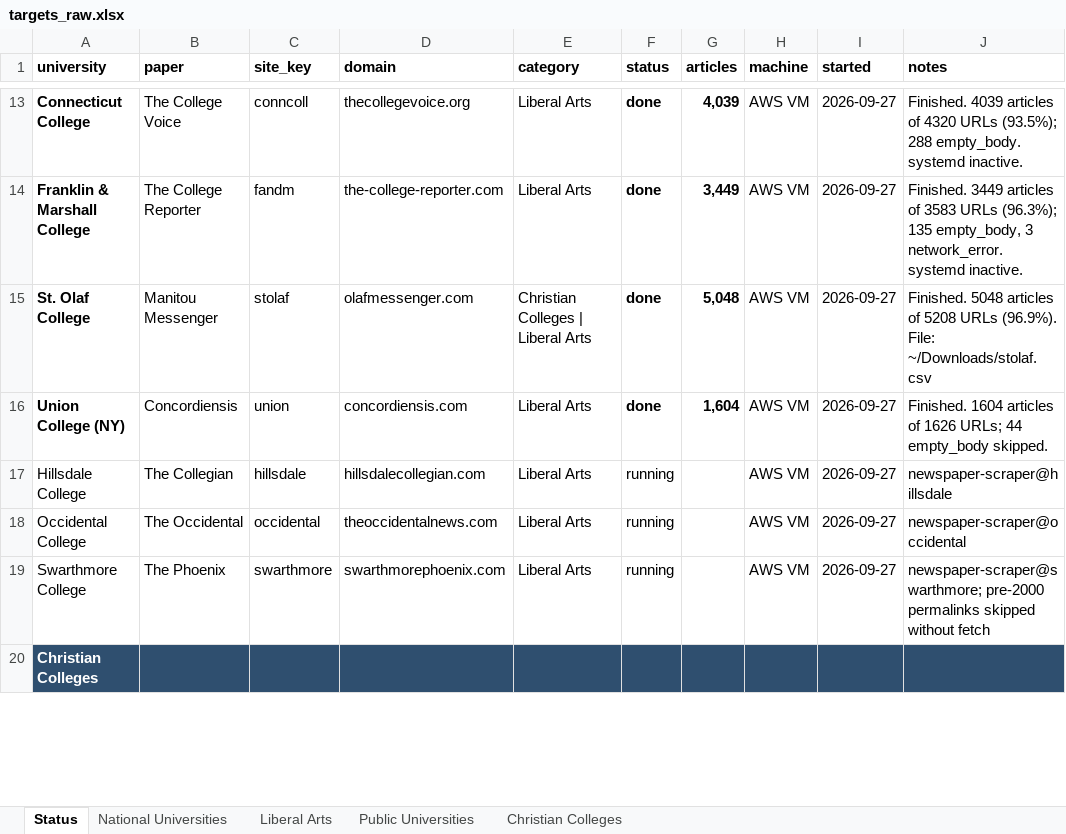
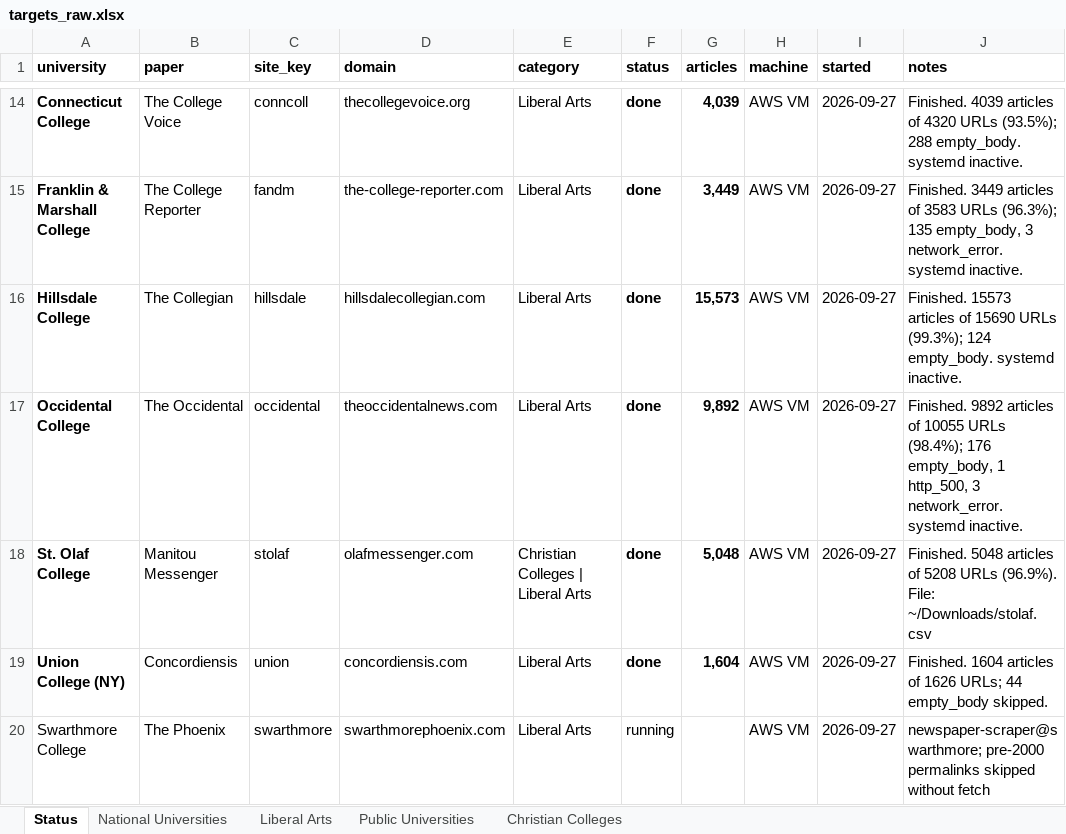
Before and after one commit to valentinasilva8/college-newspaper-scraper, an Excel workbook: data/targets_raw.xlsx, sheet Status, drawn as a sheet; only a part is shown, gaps mark what is left out; the shorter side is filled out with more unchanged rows; values as stored, in another font and other column widths than the file's, no borders; removed rows and columns are numbered as before the commit, all else as after; the diff covers the shown part only; the diff names each change by its address in the sheet, - before the commit and + after, or states it on an @@ line.

```diff
--- a/data/targets_raw.xlsx (sheet Status)
+++ b/data/targets_raw.xlsx (sheet Status)
+row 16: Hillsdale College | The Collegian | hillsdale | hillsdalecollegian.com | Liberal Arts | done | 15,573 | AWS VM | 2026-09-27 | Finished. 15573 articles of 15690 URLs (99.3%); 124 empty_body. systemd inactive.
+row 17: Occidental College | The Occidental | occidental | theoccidentalnews.com | Liberal Arts | done | 9,892 | AWS VM | 2026-09-27 | Finished. 9892 articles of 10055 URLs (98.4%); 176 empty_body, 1 http_500, 3 network_error. systemd inactive.
-row 17: Hillsdale College | The Collegian | hillsdale | hillsdalecollegian.com | Liberal Arts | running |  | AWS VM | 2026-09-27 | newspaper-scraper@hillsdale
-row 18: Occidental College | The Occidental | occidental | theoccidentalnews.com | Liberal Arts | running |  | AWS VM | 2026-09-27 | newspaper-scraper@occidental
```
Also changed, not shown: 3 added rows, 5 edited cells and cell formats elsewhere in this sheet, 7 other files.
